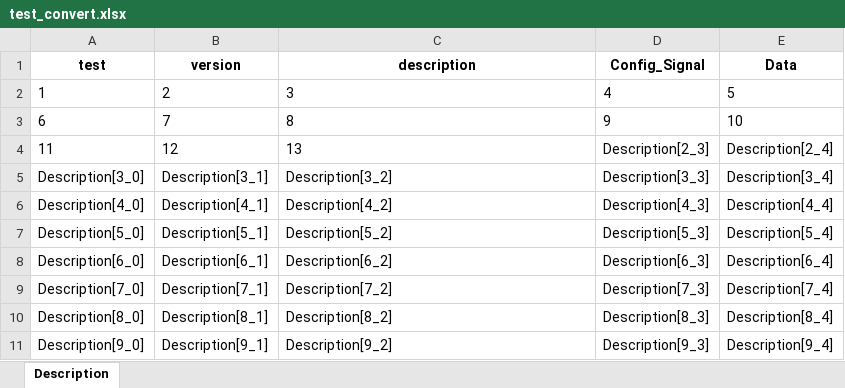
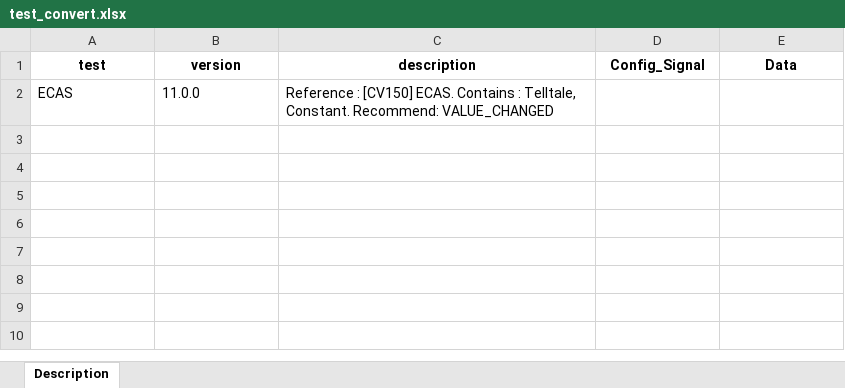
Before and after one commit to rlarudgh1997/Application, an Excel workbook: Example/test_convert.xlsx, sheet Description, drawn as a sheet; values as stored, in another font and other column widths than the file's, no borders; removed rows and columns are numbered as before the commit, all else as after; the diff names each change by its address in the sheet, - before the commit and + after, or states it on an @@ line.

```diff
--- a/Example/test_convert.xlsx (sheet Description)
+++ b/Example/test_convert.xlsx (sheet Description)
-row 2: 1 | 2 | 3 | 4 | 5
-row 3: 6 | 7 | 8 | 9 | 10
-row 4: 11 | 12 | 13 | Description[2_3] | Description[2_4]
-row 5: Description[3_0] | Description[3_1] | Description[3_2] | Description[3_3] | Description[3_4]
-row 6: Description[4_0] | Description[4_1] | Description[4_2] | Description[4_3] | Description[4_4]
-row 7: Description[5_0] | Description[5_1] | Description[5_2] | Description[5_3] | Description[5_4]
-row 8: Description[6_0] | Description[6_1] | Description[6_2] | Description[6_3] | Description[6_4]
-row 9: Description[7_0] | Description[7_1] | Description[7_2] | Description[7_3] | Description[7_4]
-row 10: Description[8_0] | Description[8_1] | Description[8_2] | Description[8_3] | Description[8_4]
-row 11: Description[9_0] | Description[9_1] | Description[9_2] | Description[9_3] | Description[9_4]
+row 2: ECAS | 11.0.0 | Reference : [CV150] ECAS. Contains : Telltale, Constant. Recommend: VALUE_CHANGED
```
Also changed, not shown: Example/kkh.xlsx, 25 other files.
